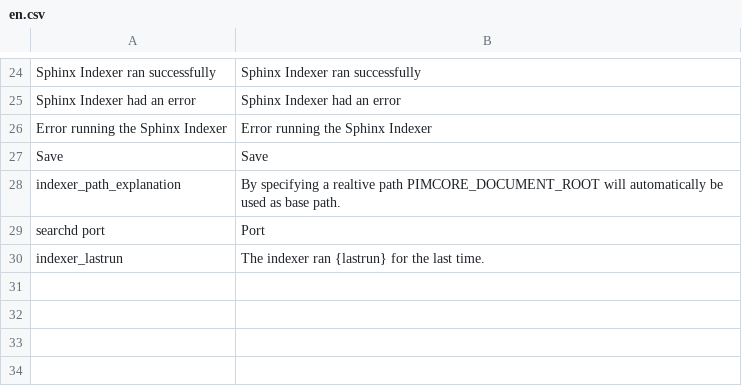
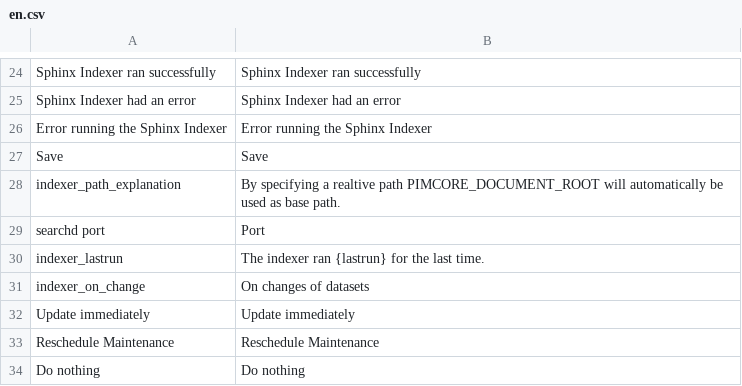
Before and after one commit to ThomasKeil/pimcore-plugin-SphinxSearch, a CSV file: texts/en.csv, drawn as a sheet; only a part is shown, gaps mark what is left out; the diff names each change by its address in the sheet, - before the commit and + after, or states it on an @@ line.

```diff
--- a/texts/en.csv
+++ b/texts/en.csv
+row 31: indexer_on_change | On changes of datasets
+row 32: Update immediately | Update immediately
+row 33: Reschedule Maintenance | Reschedule Maintenance
+row 34: Do nothing | Do nothing
```
Also changed, not shown: texts/de.csv.
